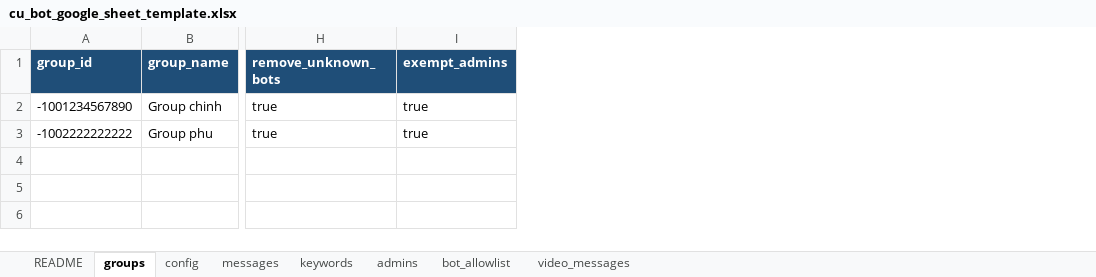
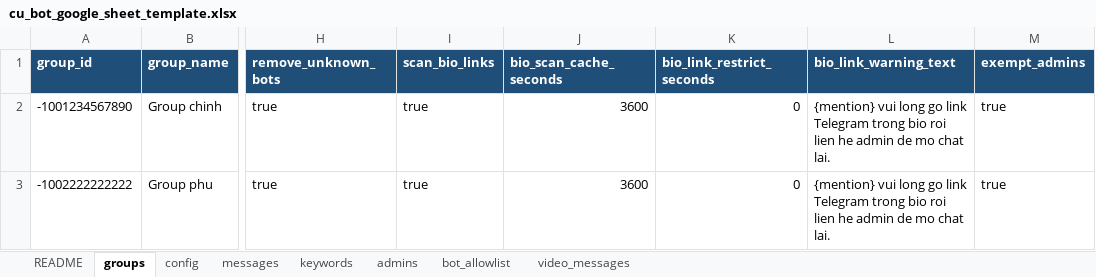
Before and after one commit to hminhnhut0501/cu_bot, an Excel workbook: outputs/cu_bot_google_sheet_template.xlsx, sheet groups, drawn as a sheet; only a part is shown, gaps mark what is left out; values as stored, in another font and other column widths than the file's, no borders; the diff names each change by its address in the sheet, - before the commit and + after, or states it on an @@ line.

Commit message:
Add bio link scanning moderation

```diff
--- a/outputs/cu_bot_google_sheet_template.xlsx (sheet groups)
+++ b/outputs/cu_bot_google_sheet_template.xlsx (sheet groups)
+column I (scan_bio_links), rows 2-3: true | true
+column J (bio_scan_cache_seconds), rows 2-3: 3600 | 3600
+column K (bio_link_restrict_seconds), rows 2-3: 0 | 0
+column L (bio_link_warning_text), rows 2-3: {mention} vui long go link Telegram trong bio roi lien he admin de mo chat lai. | {mention} vui long go link Telegram trong bio roi lien he admin de mo chat lai.
```
Also changed, not shown: sheet config, 5 other files.
